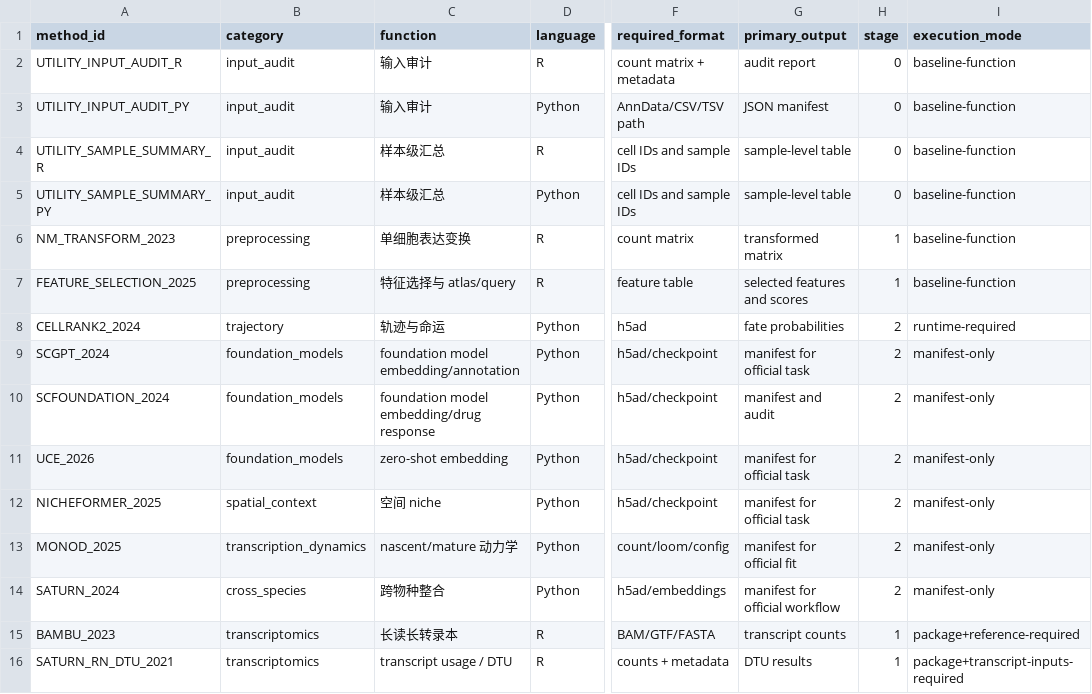
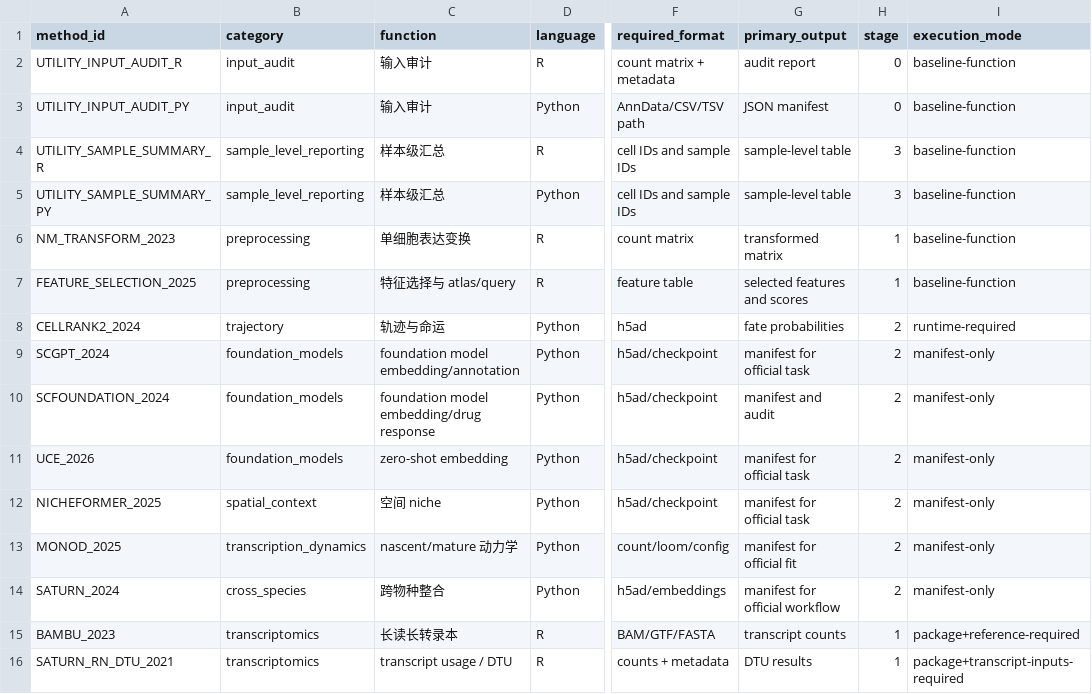
Before and after one commit to Threezs/nature-methods-bioinformatics-catalog, a CSV file: data/function_index.csv, drawn as a sheet; only a part is shown, gaps mark what is left out; the diff names each change by its address in the sheet, - before the commit and + after, or states it on an @@ line.

Commit message:
Classify sample-level utilities

```diff
--- a/data/function_index.csv
+++ b/data/function_index.csv
-B4:B5 (category): input_audit
+B4:B5 (category): sample_level_reporting
-H4:H5 (stage): 0
+H4:H5 (stage): 3
```
